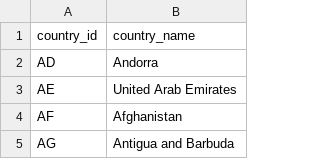
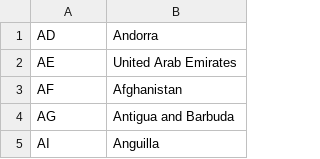
Before and after one commit to nishantkyal/coraljs, a CSV file: sql/country.csv, drawn as a sheet; only a part is shown; the shorter side is filled out with more unchanged rows; the diff names each change by its address in the sheet, - before the commit and + after, or states it on an @@ line.

```diff
--- a/sql/country.csv
+++ b/sql/country.csv
-row 1: country_id | country_name
```
Also changed, not shown: sql/timezone.csv, sql/zone.csv, 12 other files.
